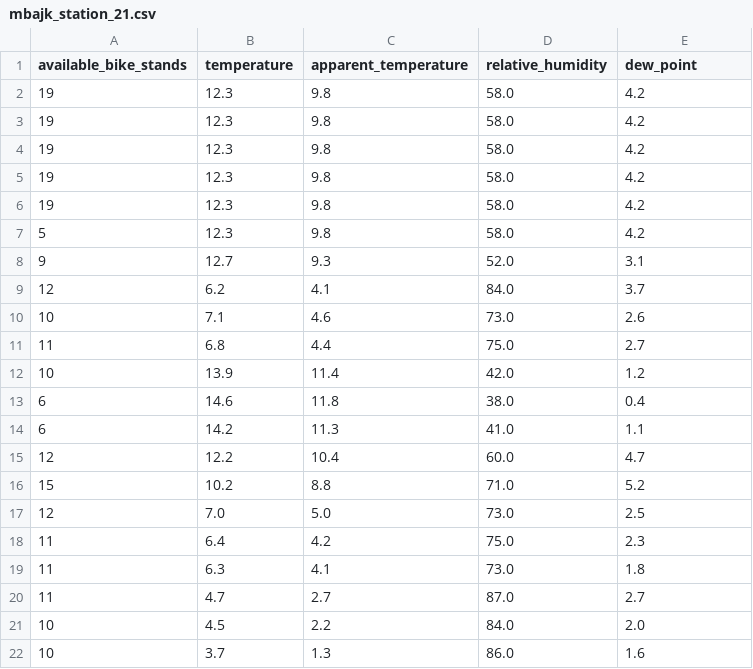
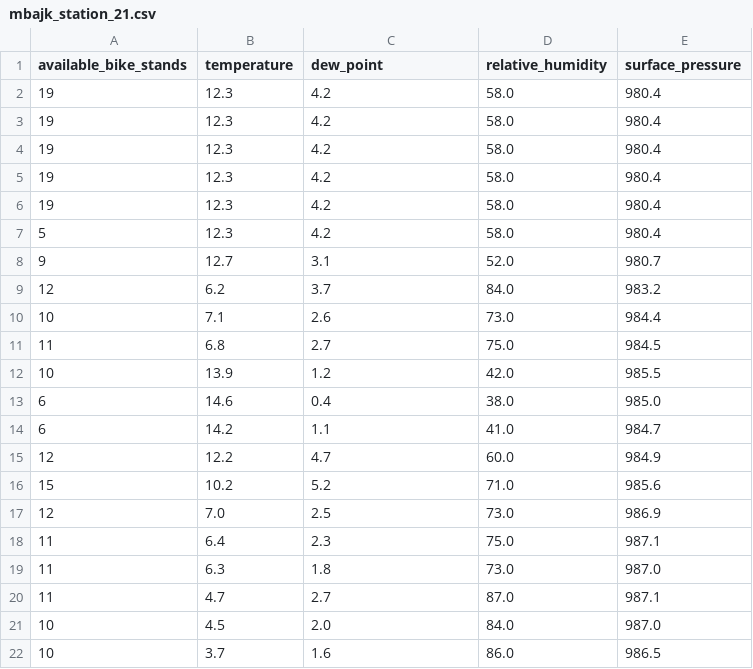
Before and after one commit to perkzen/mbajk-ml-web-service, a CSV file: data/processed/mbajk_station_21.csv, drawn as a sheet; only a part is shown; the diff covers the shown part only.

```diff
--- a/data/processed/mbajk_station_21.csv
+++ b/data/processed/mbajk_station_21.csv
@@ -1,22 +1,22 @@
-available_bike_stands,temperature,apparent_temperature,relative_humidity,dew_point
-19,12.3,9.8,58.0,4.2
-19,12.3,9.8,58.0,4.2
-19,12.3,9.8,58.0,4.2
-19,12.3,9.8,58.0,4.2
-19,12.3,9.8,58.0,4.2
-5,12.3,9.8,58.0,4.2
-9,12.7,9.3,52.0,3.1
-12,6.2,4.1,84.0,3.7
-10,7.1,4.6,73.0,2.6
-11,6.8,4.4,75.0,2.7
-10,13.9,11.4,42.0,1.2
-6,14.6,11.8,38.0,0.4
-6,14.2,11.3,41.0,1.1
-12,12.2,10.4,60.0,4.7
-15,10.2,8.8,71.0,5.2
-12,7.0,5.0,73.0,2.5
-11,6.4,4.2,75.0,2.3
-11,6.3,4.1,73.0,1.8
-11,4.7,2.7,87.0,2.7
-10,4.5,2.2,84.0,2.0
-10,3.7,1.3,86.0,1.6
+available_bike_stands,temperature,dew_point,relative_humidity,surface_pressure
+19,12.3,4.2,58.0,980.4
+19,12.3,4.2,58.0,980.4
+19,12.3,4.2,58.0,980.4
+19,12.3,4.2,58.0,980.4
+19,12.3,4.2,58.0,980.4
+5,12.3,4.2,58.0,980.4
+9,12.7,3.1,52.0,980.7
+12,6.2,3.7,84.0,983.2
+10,7.1,2.6,73.0,984.4
+11,6.8,2.7,75.0,984.5
+10,13.9,1.2,42.0,985.5
+6,14.6,0.4,38.0,985.0
+6,14.2,1.1,41.0,984.7
+12,12.2,4.7,60.0,984.9
+15,10.2,5.2,71.0,985.6
+12,7.0,2.5,73.0,986.9
+11,6.4,2.3,75.0,987.1
+11,6.3,1.8,73.0,987.0
+11,4.7,2.7,87.0,987.1
+10,4.5,2.0,84.0,987.0
+10,3.7,1.6,86.0,986.5
```
Also changed, not shown: 1 added row and 102 edited cells elsewhere in this file, data/processed/mbajk_station_1.csv, data/processed/mbajk_station_20.csv, 25 other files.
